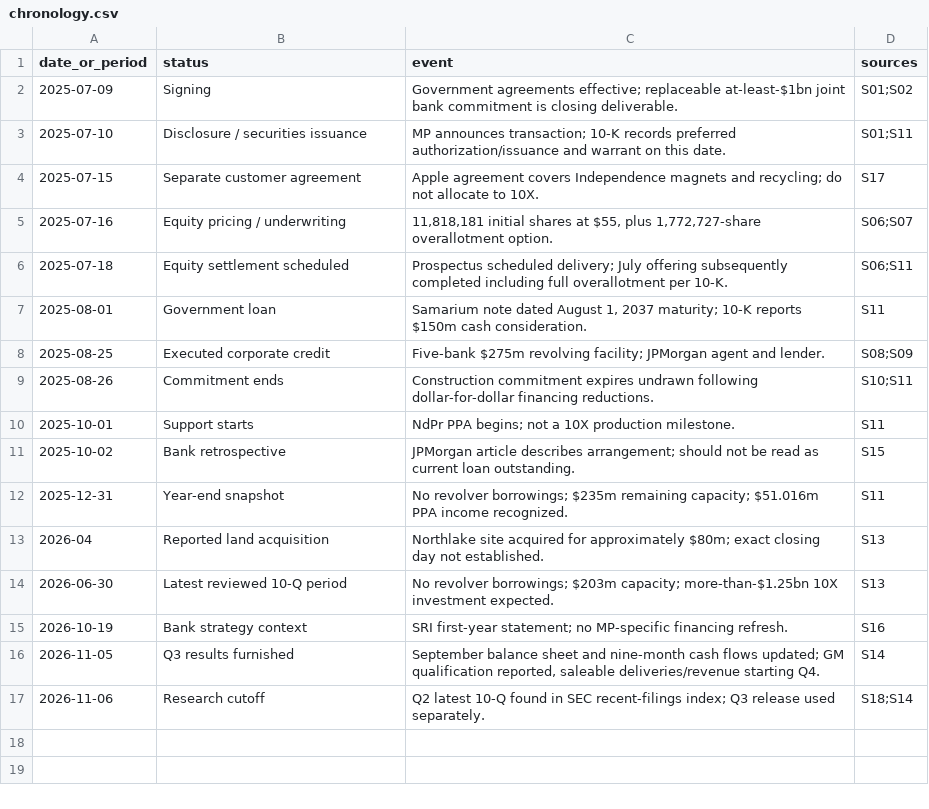
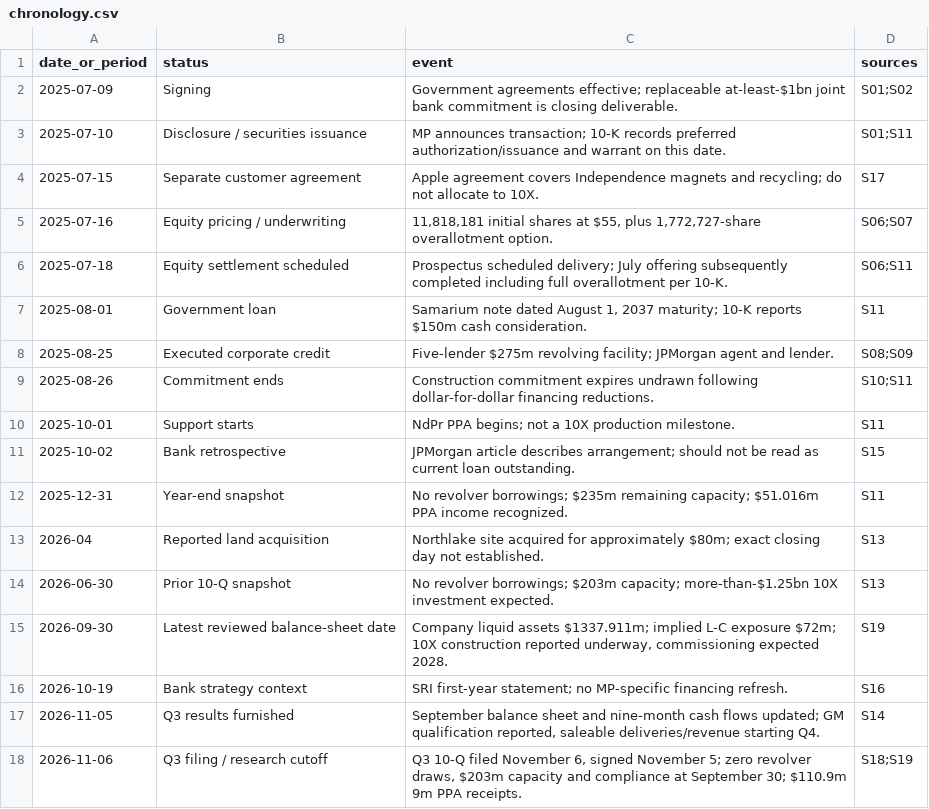
Before and after one commit to VSSpowerlifting/strategic-materials-policy-tracker, a CSV file: research/fi003/chronology.csv, drawn as a sheet.

```diff
--- a/research/fi003/chronology.csv
+++ b/research/fi003/chronology.csv
@@ -7,3 +7,3 @@ date_or_period,status,event,sources
 2025-08-01,Government loan,"Samarium note dated August 1, 2037 maturity; 10-K reports $150m cash consideration.",S11
-2025-08-25,Executed corporate credit,Five-bank $275m revolving facility; JPMorgan agent and lender.,S08;S09
+2025-08-25,Executed corporate credit,Five-lender $275m revolving facility; JPMorgan agent and lender.,S08;S09
 2025-08-26,Commitment ends,Construction commitment expires undrawn following dollar-for-dollar financing reductions.,S10;S11
@@ -13,5 +13,6 @@ date_or_period,status,event,sources
 2026-04,Reported land acquisition,Northlake site acquired for approximately $80m; exact closing day not established.,S13
-2026-06-30,Latest reviewed 10-Q period,No revolver borrowings; $203m capacity; more-than-$1.25bn 10X investment expected.,S13
+2026-06-30,Prior 10-Q snapshot,No revolver borrowings; $203m capacity; more-than-$1.25bn 10X investment expected.,S13
+2026-09-30,Latest reviewed balance-sheet date,"Company liquid assets $1337.911m; implied L-C exposure $72m; 10X construction reported underway, commissioning expected 2028.",S19
 2026-10-19,Bank strategy context,SRI first-year statement; no MP-specific financing refresh.,S16
 2026-11-05,Q3 results furnished,"September balance sheet and nine-month cash flows updated; GM qualification reported, saleable deliveries/revenue starting Q4.",S14
-2026-11-06,Research cutoff,Q2 latest 10-Q found in SEC recent-filings index; Q3 release used separately.,S18;S14
+2026-11-06,Q3 filing / research cutoff,"Q3 10-Q filed November 6, signed November 5; zero revolver draws, $203m capacity and compliance at September 30; $110.9m 9m PPA receipts.",S18;S19
```
Also changed, not shown: research/fi003/evidence.csv, research/fi003/exhibits/covenant_adjustment.csv, 42 other files.
